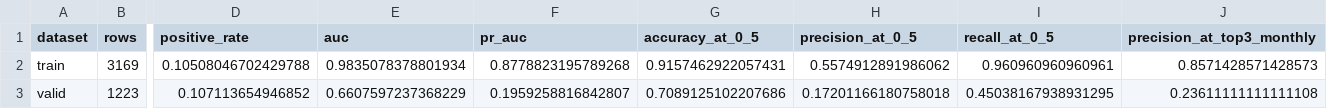
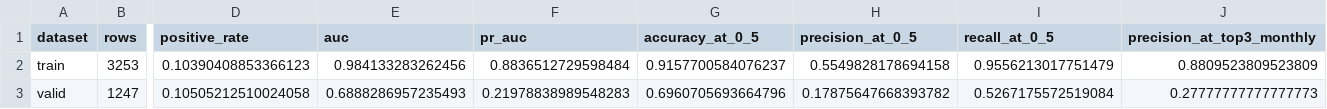
Before and after one commit to James1424/xg_boom_sparse_features, a CSV file: outputs/boom_model_metrics.csv, drawn as a sheet; only a part is shown, gaps mark what is left out; the diff covers the shown part only; the diff names each change by its address in the sheet, - before the commit and + after, or states it on an @@ line.

```diff
--- a/outputs/boom_model_metrics.csv
+++ b/outputs/boom_model_metrics.csv
-B2 (rows): 3169
+B2 (rows): 3253
-D2 (positive_rate): 0.10508046702429788
+D2 (positive_rate): 0.10390408853366123
-E2 (auc): 0.9835078378801934
+E2 (auc): 0.984133283262456
-F2 (pr_auc): 0.8778823195789268
+F2 (pr_auc): 0.8836512729598484
-G2 (accuracy_at_0_5): 0.9157462922057431
+G2 (accuracy_at_0_5): 0.9157700584076237
-H2 (precision_at_0_5): 0.5574912891986062
+H2 (precision_at_0_5): 0.5549828178694158
-I2 (recall_at_0_5): 0.960960960960961
+I2 (recall_at_0_5): 0.9556213017751479
-J2 (precision_at_top3_monthly): 0.8571428571428573
+J2 (precision_at_top3_monthly): 0.8809523809523809
-B3 (rows): 1223
+B3 (rows): 1247
-D3 (positive_rate): 0.107113654946852
+D3 (positive_rate): 0.10505212510024058
-E3 (auc): 0.6607597237368229
+E3 (auc): 0.6888286957235493
-F3 (pr_auc): 0.1959258816842807
+F3 (pr_auc): 0.21978838989548283
-G3 (accuracy_at_0_5): 0.7089125102207686
+G3 (accuracy_at_0_5): 0.6960705693664796
-H3 (precision_at_0_5): 0.17201166180758018
+H3 (precision_at_0_5): 0.17875647668393782
-I3 (recall_at_0_5): 0.45038167938931295
+I3 (recall_at_0_5): 0.5267175572519084
-J3 (precision_at_top3_monthly): 0.23611111111111108
+J3 (precision_at_top3_monthly): 0.27777777777777773
```
Also changed, not shown: 35 edited cells elsewhere in this file, outputs/boom_feature_importance.csv, outputs/boom_live_candidates.csv, 9 other files.
